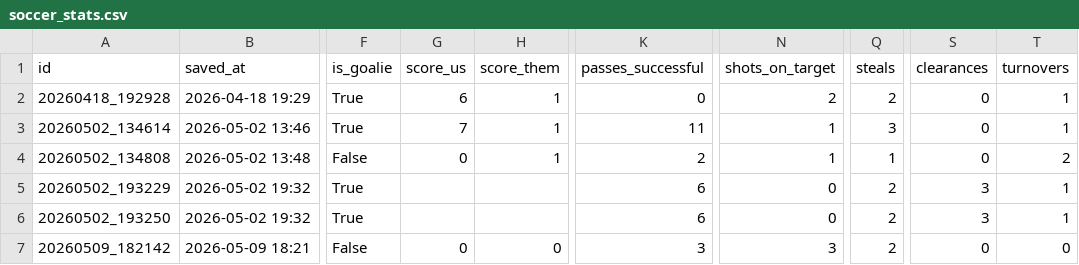
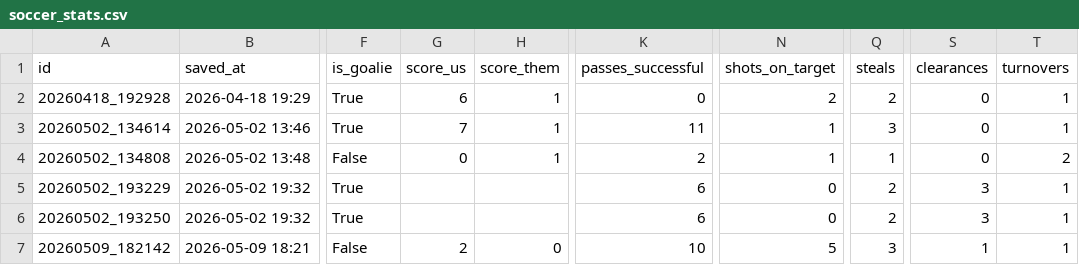
Before and after one commit to FletcherRoss/SoccerTracker, a CSV file: soccer_stats.csv, drawn as a sheet; only a part is shown, gaps mark what is left out; the diff names each change by its address in the sheet, - before the commit and + after, or states it on an @@ line.

Commit message:
stats: update soccer_stats.csv — 2026-05-09 19:05

```diff
--- a/soccer_stats.csv
+++ b/soccer_stats.csv
-G7 (score_us): 0
+G7 (score_us): 2
-K7 (passes_successful): 3
+K7 (passes_successful): 10
-N7 (shots_on_target): 3
+N7 (shots_on_target): 5
-Q7 (steals): 2
+Q7 (steals): 3
-S7 (clearances): 0
+S7 (clearances): 1
-T7 (turnovers): 0
+T7 (turnovers): 1
```
